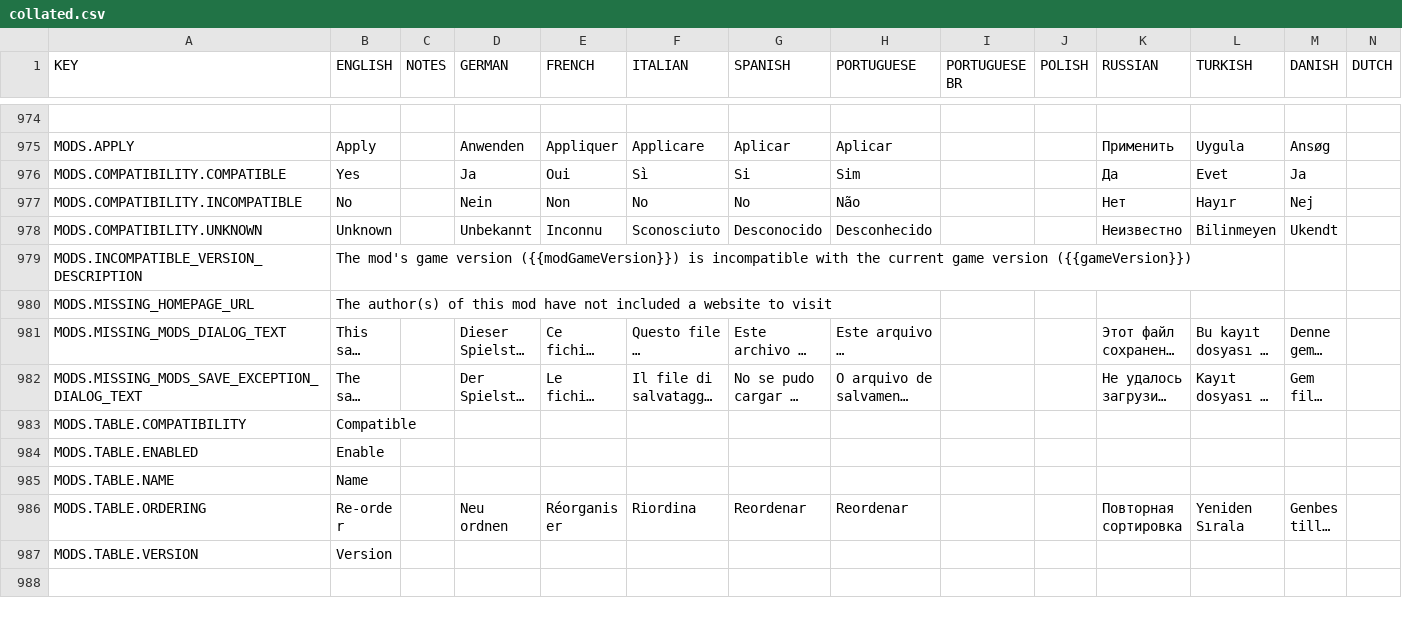
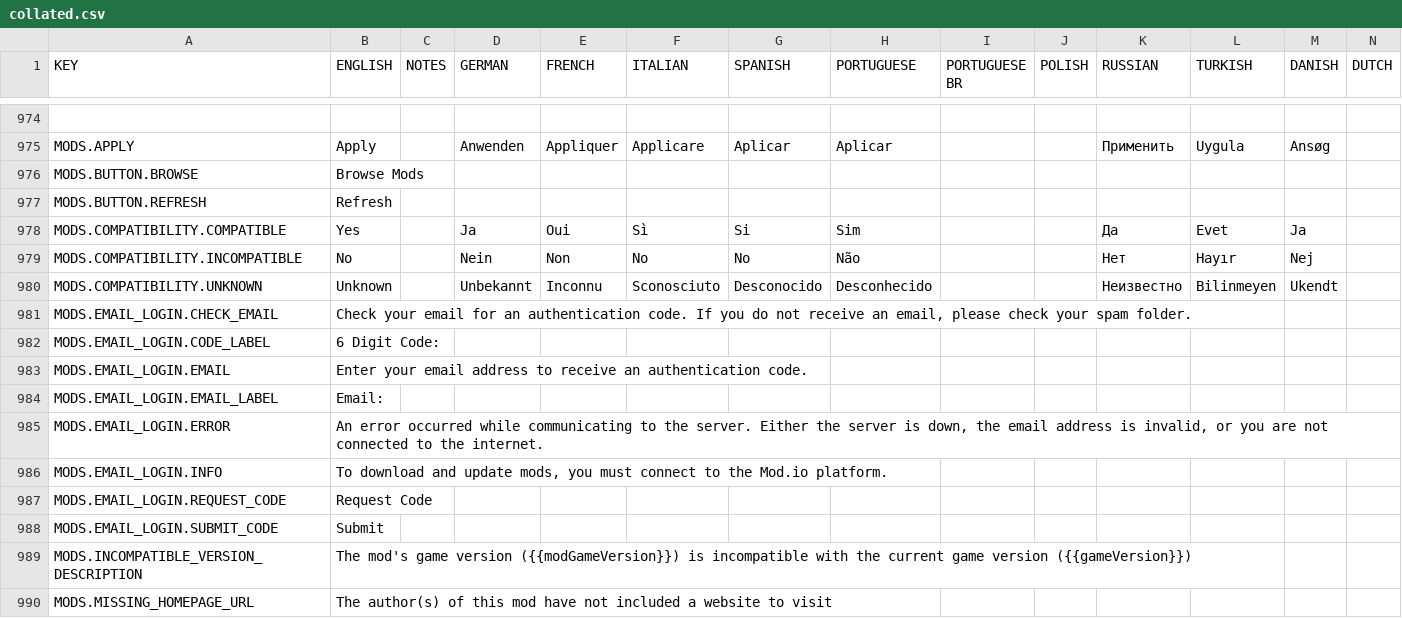
Before and after one commit to rossturner/mountaincore, a CSV file: core/assets/translations/collated.csv, drawn as a sheet; only a part is shown, gaps mark what is left out; the shorter side is filled out with more unchanged rows; long unchanged cells end in …; rows hold the shown columns only; the diff names each change by its address in the sheet, - before the commit and + after, or states it on an @@ line.

Commit message:
#20 Email code authentication to mod.io Also moved UserPreferences defaults to enum

```diff
--- a/core/assets/translations/collated.csv
+++ b/core/assets/translations/collated.csv
+row 976: MODS.BUTTON.BROWSE | Browse Mods
+row 977: MODS.BUTTON.REFRESH | Refresh
+row 981: MODS.EMAIL_LOGIN.CHECK_EMAIL | Check your email for an authentication code. If you do not receive an email, please check your spam folder.
+row 982: MODS.EMAIL_LOGIN.CODE_LABEL | 6 Digit Code:
+row 983: MODS.EMAIL_LOGIN.EMAIL | Enter your email address to receive an authentication code.
+row 984: MODS.EMAIL_LOGIN.EMAIL_LABEL | Email:
+row 985: MODS.EMAIL_LOGIN.ERROR | An error occurred while communicating to the server. Either the server is down, the email address is invalid, or you are not connected to the internet.
+row 986: MODS.EMAIL_LOGIN.INFO | To download and update mods, you must connect to the Mod.io platform.
+row 987: MODS.EMAIL_LOGIN.REQUEST_CODE | Request Code
+row 988: MODS.EMAIL_LOGIN.SUBMIT_CODE | Submit
```
Also changed, not shown: core/mods/base/translations/translations.csv, 38 other files.
